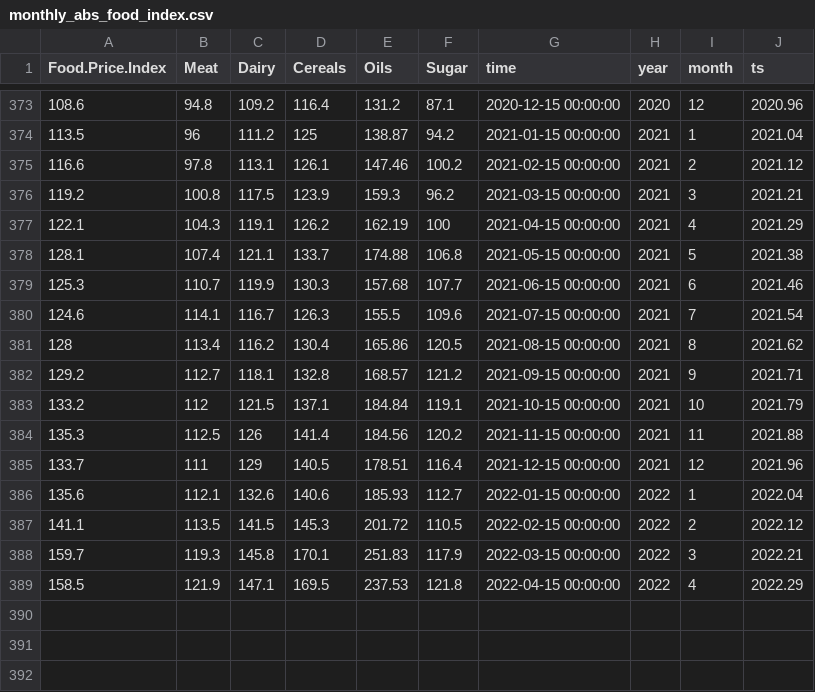
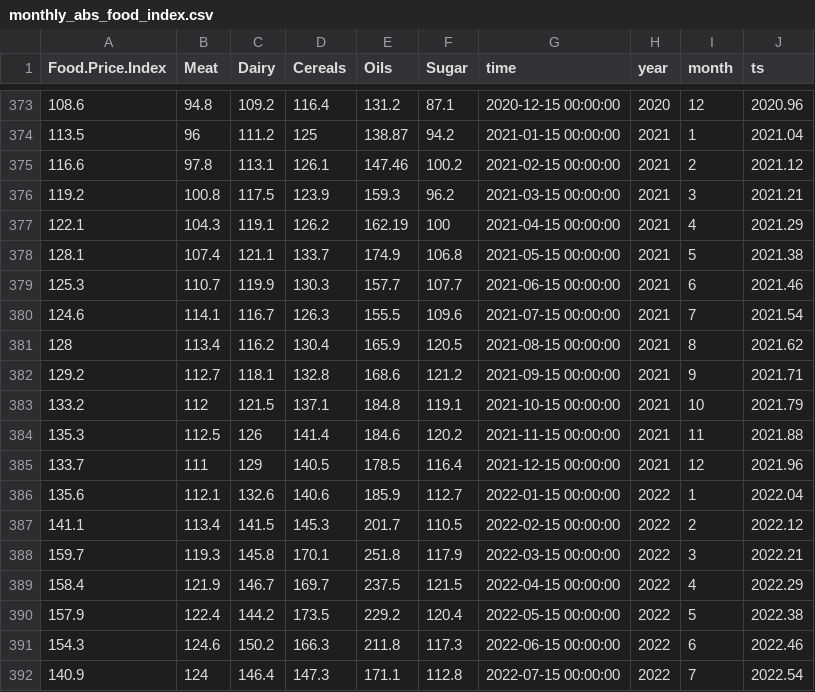
Before and after one commit to climdata/faoFood, a CSV file: csv/monthly_abs_food_index.csv, drawn as a sheet; only a part is shown, gaps mark what is left out.

```diff
--- a/csv/monthly_abs_food_index.csv
+++ b/csv/monthly_abs_food_index.csv
@@ -377,13 +377,16 @@
 122.1,104.3,119.1,126.2,162.19,100,"2021-04-15 00:00:00",2021,4,2021.29
-128.1,107.4,121.1,133.7,174.88,106.8,"2021-05-15 00:00:00",2021,5,2021.38
-125.3,110.7,119.9,130.3,157.68,107.7,"2021-06-15 00:00:00",2021,6,2021.46
+128.1,107.4,121.1,133.7,174.9,106.8,"2021-05-15 00:00:00",2021,5,2021.38
+125.3,110.7,119.9,130.3,157.7,107.7,"2021-06-15 00:00:00",2021,6,2021.46
 124.6,114.1,116.7,126.3,155.5,109.6,"2021-07-15 00:00:00",2021,7,2021.54
-128,113.4,116.2,130.4,165.86,120.5,"2021-08-15 00:00:00",2021,8,2021.62
-129.2,112.7,118.1,132.8,168.57,121.2,"2021-09-15 00:00:00",2021,9,2021.71
-133.2,112,121.5,137.1,184.84,119.1,"2021-10-15 00:00:00",2021,10,2021.79
-135.3,112.5,126,141.4,184.56,120.2,"2021-11-15 00:00:00",2021,11,2021.88
-133.7,111,129,140.5,178.51,116.4,"2021-12-15 00:00:00",2021,12,2021.96
-135.6,112.1,132.6,140.6,185.93,112.7,"2022-01-15 00:00:00",2022,1,2022.04
-141.1,113.5,141.5,145.3,201.72,110.5,"2022-02-15 00:00:00",2022,2,2022.12
-159.7,119.3,145.8,170.1,251.83,117.9,"2022-03-15 00:00:00",2022,3,2022.21
-158.5,121.9,147.1,169.5,237.53,121.8,"2022-04-15 00:00:00",2022,4,2022.29
+128,113.4,116.2,130.4,165.9,120.5,"2021-08-15 00:00:00",2021,8,2021.62
+129.2,112.7,118.1,132.8,168.6,121.2,"2021-09-15 00:00:00",2021,9,2021.71
+133.2,112,121.5,137.1,184.8,119.1,"2021-10-15 00:00:00",2021,10,2021.79
+135.3,112.5,126,141.4,184.6,120.2,"2021-11-15 00:00:00",2021,11,2021.88
+133.7,111,129,140.5,178.5,116.4,"2021-12-15 00:00:00",2021,12,2021.96
+135.6,112.1,132.6,140.6,185.9,112.7,"2022-01-15 00:00:00",2022,1,2022.04
+141.1,113.4,141.5,145.3,201.7,110.5,"2022-02-15 00:00:00",2022,2,2022.12
+159.7,119.3,145.8,170.1,251.8,117.9,"2022-03-15 00:00:00",2022,3,2022.21
+158.4,121.9,146.7,169.7,237.5,121.5,"2022-04-15 00:00:00",2022,4,2022.29
+157.9,122.4,144.2,173.5,229.2,120.4,"2022-05-15 00:00:00",2022,5,2022.38
+154.3,124.6,150.2,166.3,211.8,117.3,"2022-06-15 00:00:00",2022,6,2022.46
+140.9,124,146.4,147.3,171.1,112.8,"2022-07-15 00:00:00",2022,7,2022.54
```
Also changed, not shown: 11 other files.
